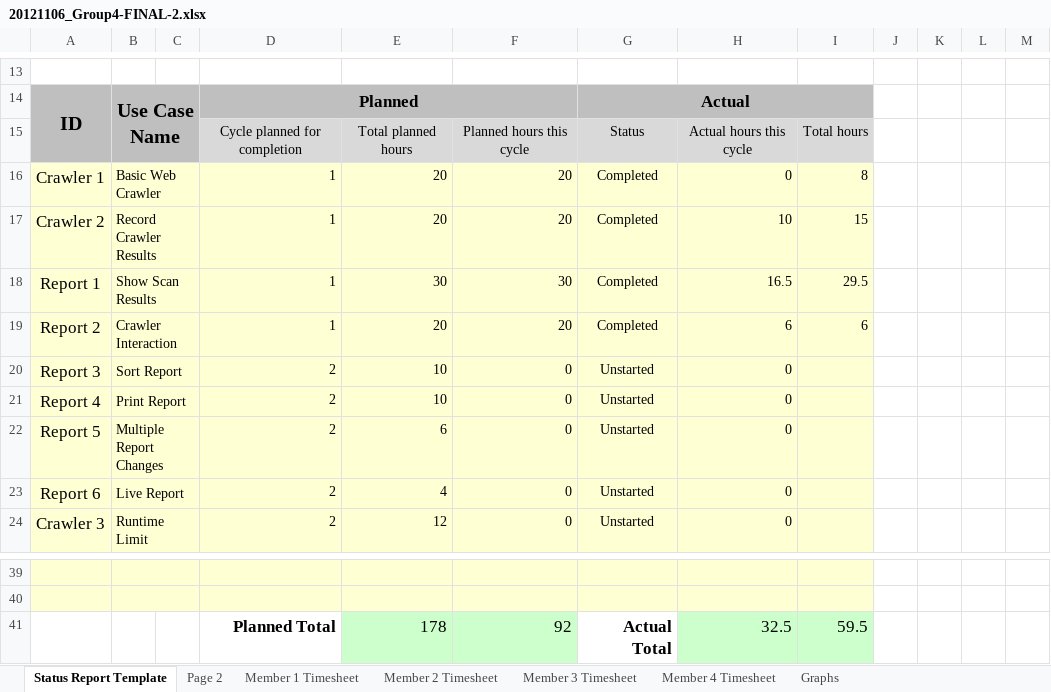
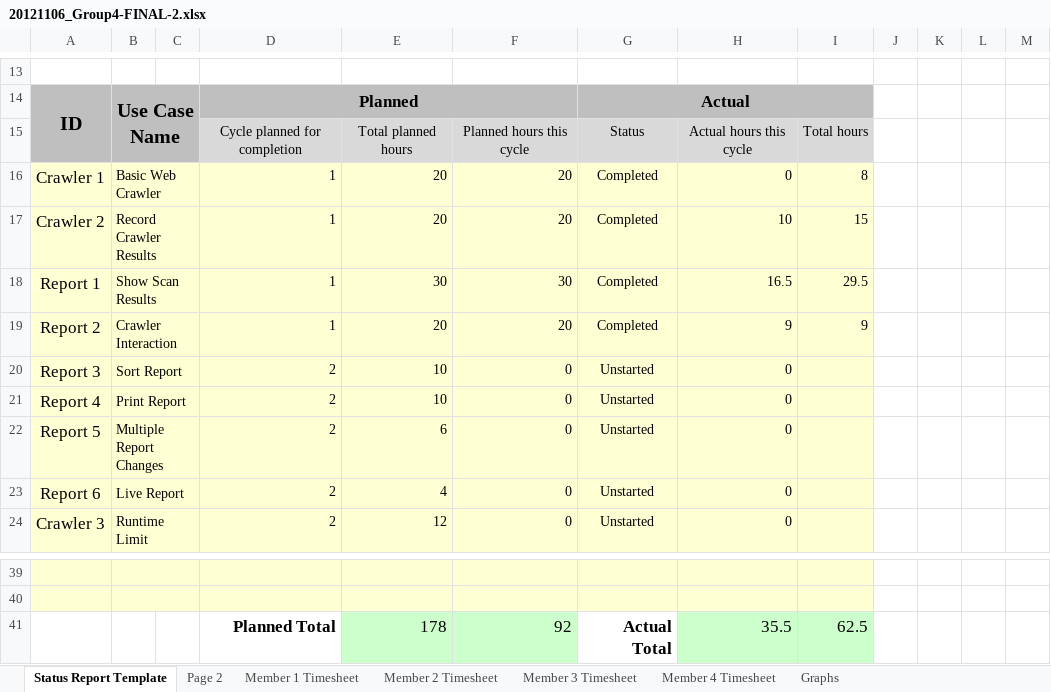
Before and after one commit to lhall23/forager-t4, an Excel workbook: docs/Status_Reports/20121106_Group4-FINAL-2.xlsx, sheet Status Report Template, drawn as a sheet; only a part is shown, gaps mark what is left out; values as stored, in another font and other column widths than the file's, no borders; the diff names each change by its address in the sheet, - before the commit and + after, or states it on an @@ line.

```diff
--- a/docs/Status_Reports/20121106_Group4-FINAL-2.xlsx (sheet Status Report Template)
+++ b/docs/Status_Reports/20121106_Group4-FINAL-2.xlsx (sheet Status Report Template)
-H19: 6
+H19: 9
-I19: 6
+I19: 9
-H41: 32.5
+H41: 35.5
-I41: 59.5
+I41: 62.5
```
Also changed, not shown: sheet Page 2, sheet Member 3 Timesheet, charts or pictures, 1 other file.
